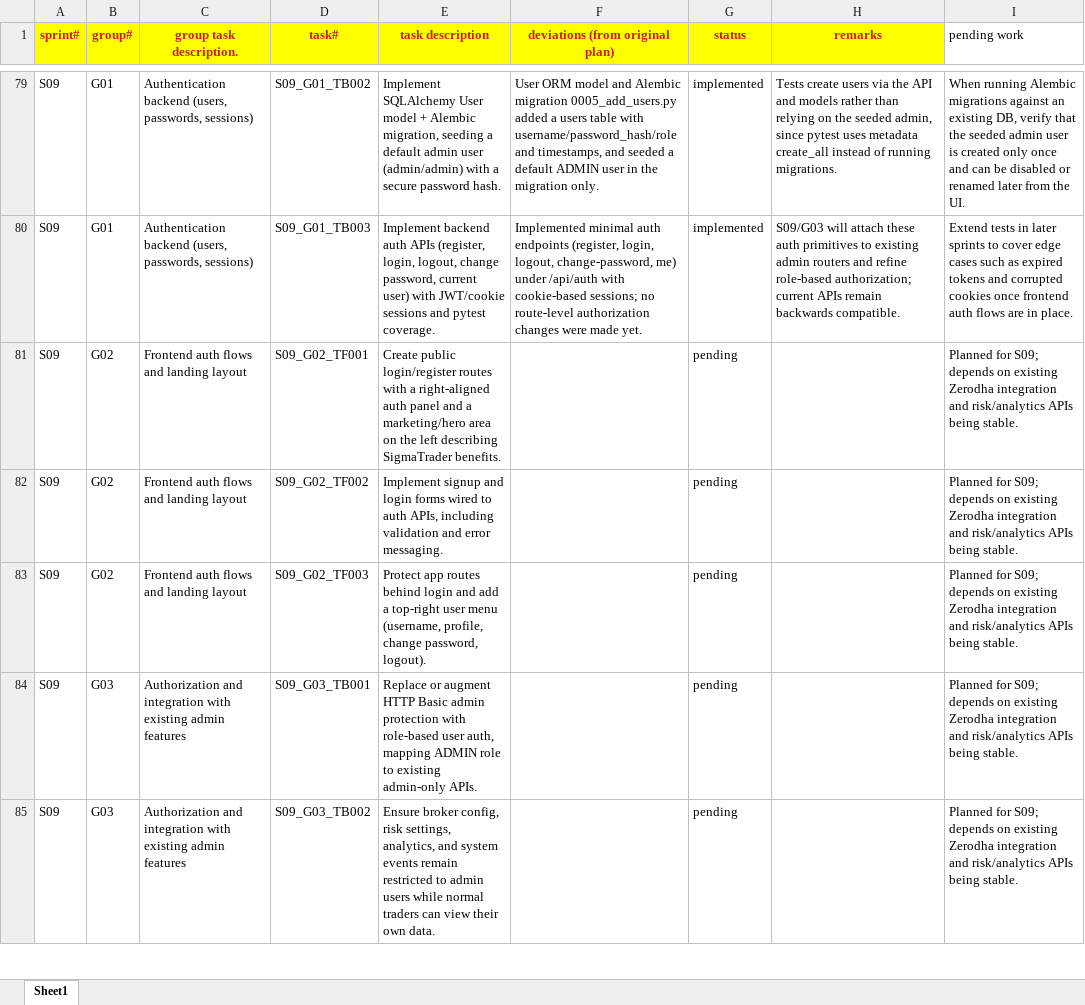
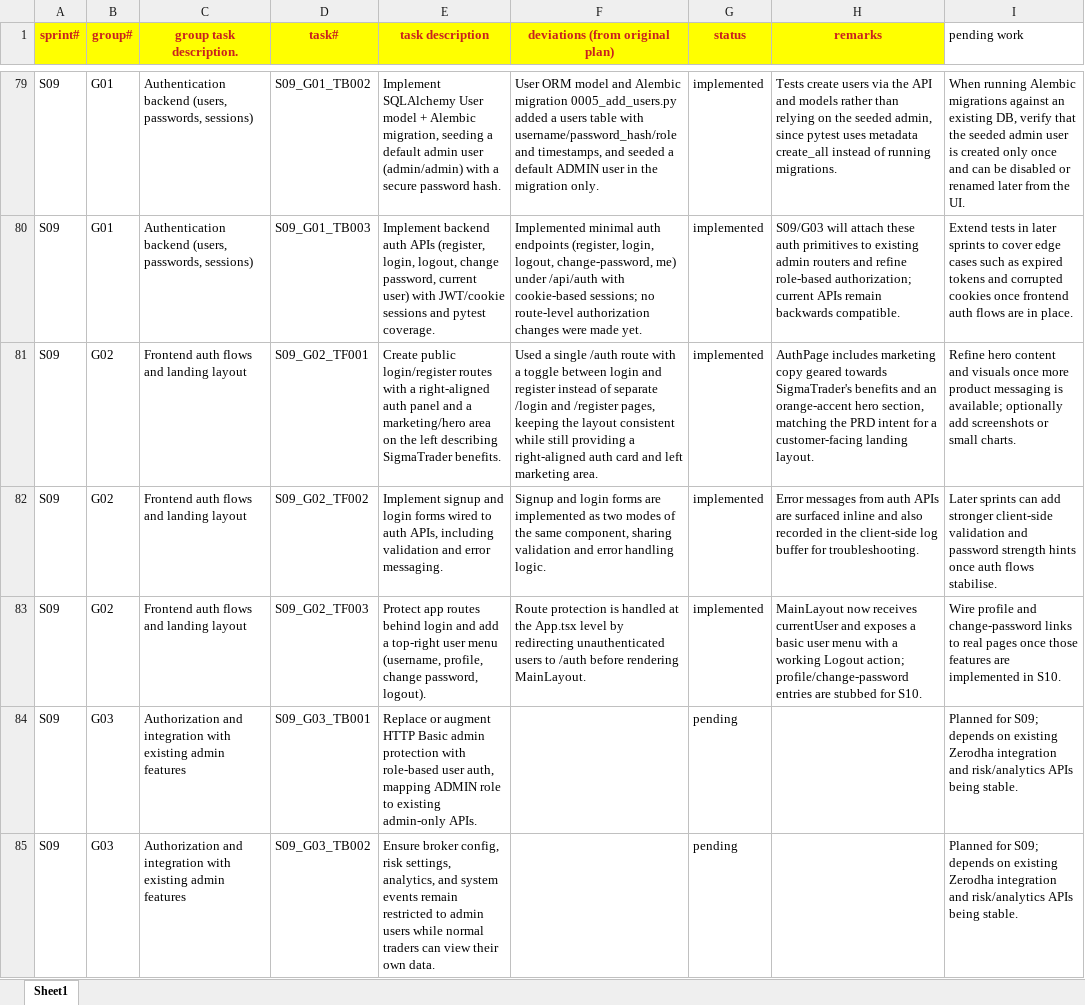
Before and after one commit to chbisw07/SigmaTrader, an Excel workbook: docs/sprint_tasks_codex.xlsx, sheet Sheet1, drawn as a sheet; only a part is shown, gaps mark what is left out; values as stored, in another font and other column widths than the file's, no borders; the diff names each change by its address in the sheet, - before the commit and + after, or states it on an @@ line.

Commit message:
S09/G02: Frontend auth flows and landing layout

```diff
--- a/docs/sprint_tasks_codex.xlsx (sheet Sheet1)
+++ b/docs/sprint_tasks_codex.xlsx (sheet Sheet1)
-F81 (deviations (from original plan)): (empty)
+F81 (deviations (from original plan)): Used a single /auth route with a toggle between login and register instead of separate /login and /register pages, keeping the layout consistent while still providing a right-aligned auth card and left marketing area.
-G81:G83 (status): pending
+G81:G83 (status): implemented
-H81 (remarks): (empty)
+H81 (remarks): AuthPage includes marketing copy geared towards SigmaTrader's benefits and an orange-accent hero section, matching the PRD intent for a customer-facing landing layout.
-I81 (pending work): Planned for S09; depends on existing Zerodha integration and risk/analytics APIs being stable.
+I81 (pending work): Refine hero content and visuals once more product messaging is available; optionally add screenshots or small charts.
-F82 (deviations (from original plan)): (empty)
+F82 (deviations (from original plan)): Signup and login forms are implemented as two modes of the same component, sharing validation and error handling logic.
-H82 (remarks): (empty)
+H82 (remarks): Error messages from auth APIs are surfaced inline and also recorded in the client-side log buffer for troubleshooting.
-I82 (pending work): Planned for S09; depends on existing Zerodha integration and risk/analytics APIs being stable.
+I82 (pending work): Later sprints can add stronger client-side validation and password strength hints once auth flows stabilise.
-F83 (deviations (from original plan)): (empty)
+F83 (deviations (from original plan)): Route protection is handled at the App.tsx level by redirecting unauthenticated users to /auth before rendering MainLayout.
-H83 (remarks): (empty)
+H83 (remarks): MainLayout now receives currentUser and exposes a basic user menu with a working Logout action; profile/change-password entries are stubbed for S10.
-I83 (pending work): Planned for S09; depends on existing Zerodha integration and risk/analytics APIs being stable.
+I83 (pending work): Wire profile and change-password links to real pages once those features are implemented in S10.
```
Also changed, not shown: 9 other files.
